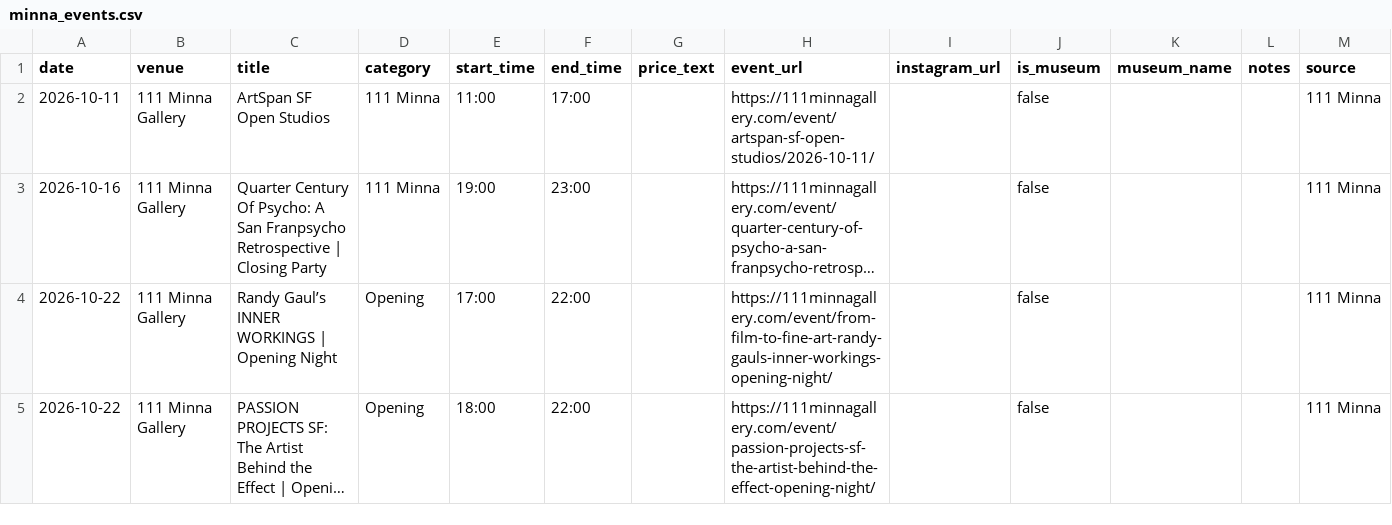
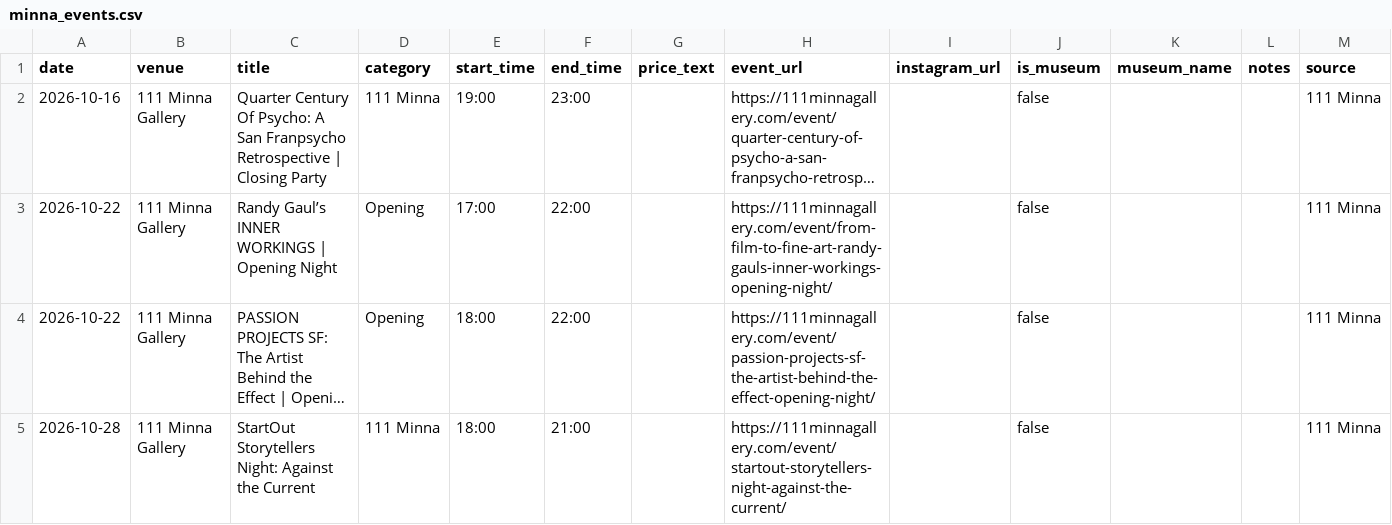
Before and after one commit to obstacleb/artlinks-data, a CSV file: minna_events.csv, drawn as a sheet; long unchanged cells end in …; removed rows and columns are numbered as before the commit, all else as after; the diff names each change by its address in the sheet, - before the commit and + after, or states it on an @@ line.

Commit message:
Update 111 Minna events CSV

```diff
--- a/minna_events.csv
+++ b/minna_events.csv
-row 2: 2026-10-11 | 111 Minna Gallery | ArtSpan SF Open Studios | 111 Minna | 11:00 | 17:00 |  | https://111minnagallery.com/event/artspan-sf-open-studios/2026-10-11/ |  | false |  |  | 111 Minna
+row 5: 2026-10-28 | 111 Minna Gallery | StartOut Storytellers Night: Against the Current | 111 Minna | 18:00 | 21:00 |  | https://111minnagallery.com/event/startout-storytellers-night-against-the-current/ |  | false |  |  | 111 Minna
```
